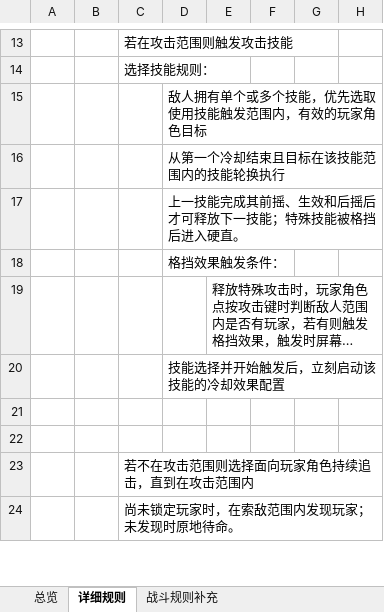
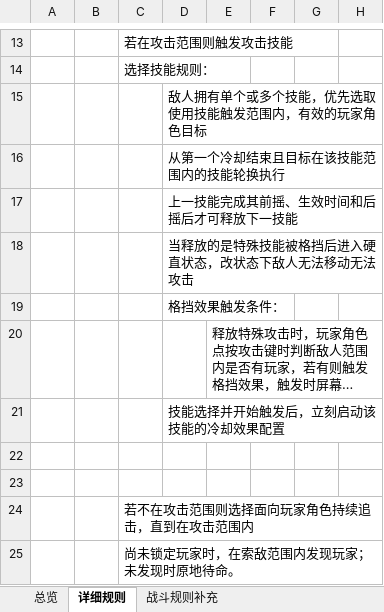
Before and after one commit to XztAAAAA/RPGGameProgram, an Excel workbook: 策划文档/敌人策划案.xlsx, sheet 详细规则, drawn as a sheet; only a part is shown, gaps mark what is left out; long unchanged cells end in …; values as stored, in another font and other column widths than the file's, no borders; charts and pictures not drawn; rows hold the shown columns only; the diff names each change by its address in the sheet, - before the commit and + after, or states it on an @@ line.

```diff
--- a/策划文档/敌人策划案.xlsx (sheet 详细规则)
+++ b/策划文档/敌人策划案.xlsx (sheet 详细规则)
-D17: 上一技能完成其前摇、生效和后摇后才可释放下一技能；特殊技能被格挡后进入硬直。
+D17: 上一技能完成其前摇、生效时间和后摇后才可释放下一技能
+row 18:  |  |  | 当释放的是特殊技能被格挡后进入硬直状态，改状态下敌人无法移动无法攻击
```
Also changed, not shown: charts or pictures, RPGUnityProgram/LubanConfig/MiniTemplate/Data/Skill.xlsx, 7 other files.
